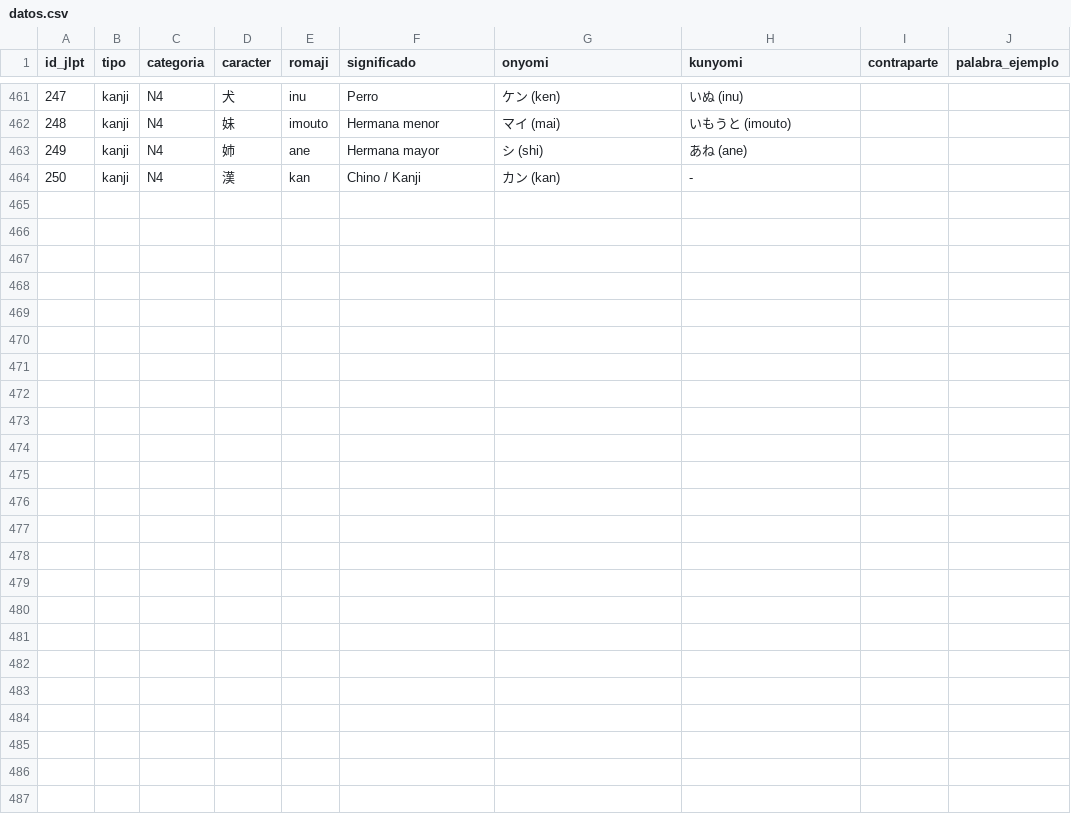
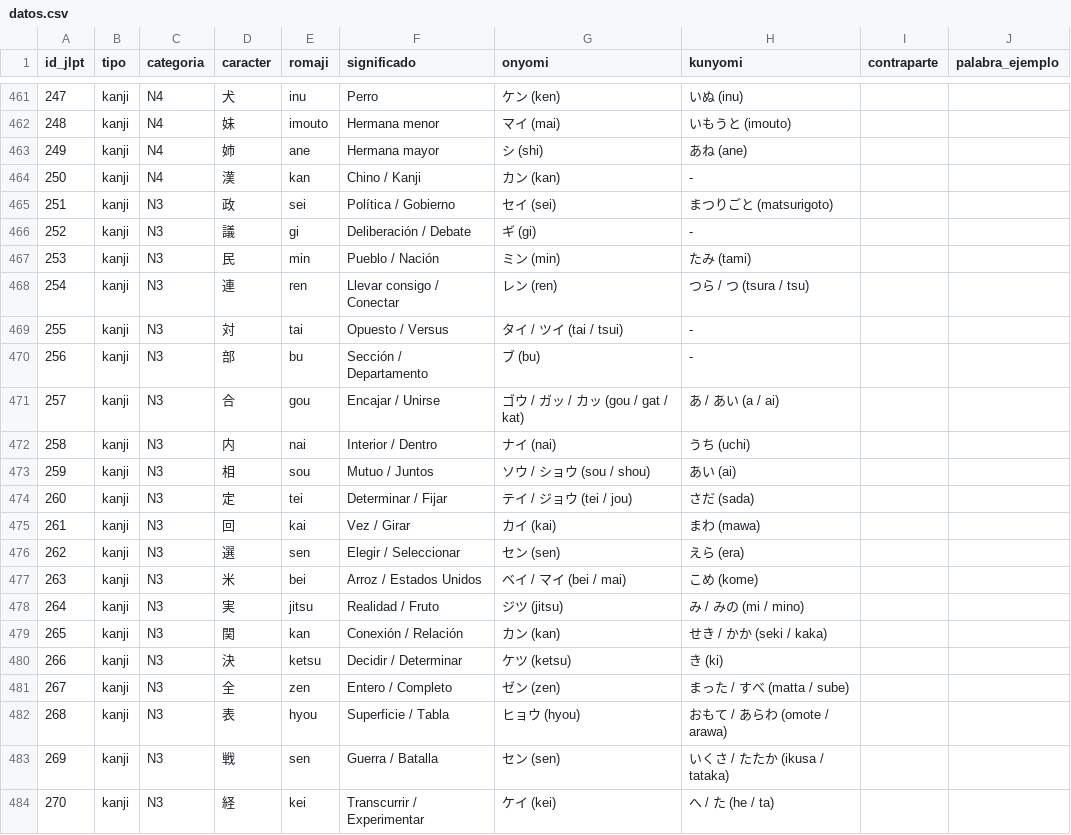
Before and after one commit to Sulegnazer0/KanjiFlow, a CSV file: datos.csv, drawn as a sheet; only a part is shown, gaps mark what is left out.

```diff
--- a/datos.csv
+++ b/datos.csv
@@ -464 +464,21 @@ id_jlpt,tipo,categoria,caracter,romaji,significado,onyomi,kunyomi,contraparte,pa
 250,kanji,N4,漢,kan,Chino / Kanji,カン (kan),-,,
+251,kanji,N3,政,sei,Política / Gobierno,セイ (sei),まつりごと (matsurigoto),,
+252,kanji,N3,議,gi,Deliberación / Debate,ギ (gi),-,,
+253,kanji,N3,民,min,Pueblo / Nación,ミン (min),たみ (tami),,
+254,kanji,N3,連,ren,Llevar consigo / Conectar,レン (ren),つら / つ (tsura / tsu),,
+255,kanji,N3,対,tai,Opuesto / Versus,タイ / ツイ (tai / tsui),-,,
+256,kanji,N3,部,bu,Sección / Departamento,ブ (bu),-,,
+257,kanji,N3,合,gou,Encajar / Unirse,ゴウ / ガッ / カッ (gou / gat / kat),あ / あい (a / ai),,
+258,kanji,N3,内,nai,Interior / Dentro,ナイ (nai),うち (uchi),,
+259,kanji,N3,相,sou,Mutuo / Juntos,ソウ / ショウ (sou / shou),あい (ai),,
+260,kanji,N3,定,tei,Determinar / Fijar,テイ / ジョウ (tei / jou),さだ (sada),,
+261,kanji,N3,回,kai,Vez / Girar,カイ (kai),まわ (mawa),,
+262,kanji,N3,選,sen,Elegir / Seleccionar,セン (sen),えら (era),,
+263,kanji,N3,米,bei,Arroz / Estados Unidos,ベイ / マイ (bei / mai),こめ (kome),,
+264,kanji,N3,実,jitsu,Realidad / Fruto,ジツ (jitsu),み / みの (mi / mino),,
+265,kanji,N3,関,kan,Conexión / Relación,カン (kan),せき / かか (seki / kaka),,
+266,kanji,N3,決,ketsu,Decidir / Determinar,ケツ (ketsu),き (ki),,
+267,kanji,N3,全,zen,Entero / Completo,ゼン (zen),まった / すべ (matta / sube),,
+268,kanji,N3,表,hyou,Superficie / Tabla,ヒョウ (hyou),おもて / あらわ (omote / arawa),,
+269,kanji,N3,戦,sen,Guerra / Batalla,セン (sen),いくさ / たたか (ikusa / tataka),,
+270,kanji,N3,経,kei,Transcurrir / Experimentar,ケイ (kei),へ / た (he / ta),,
```
Also changed, not shown: 17 other files.
